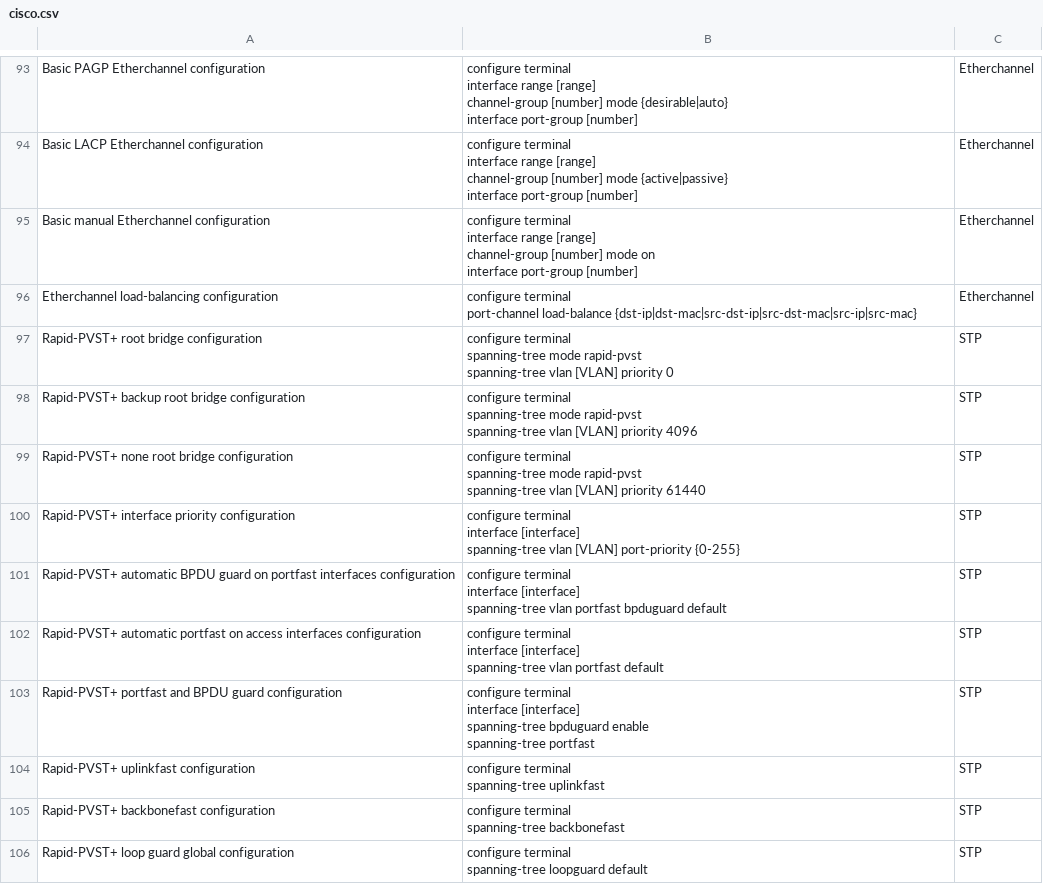
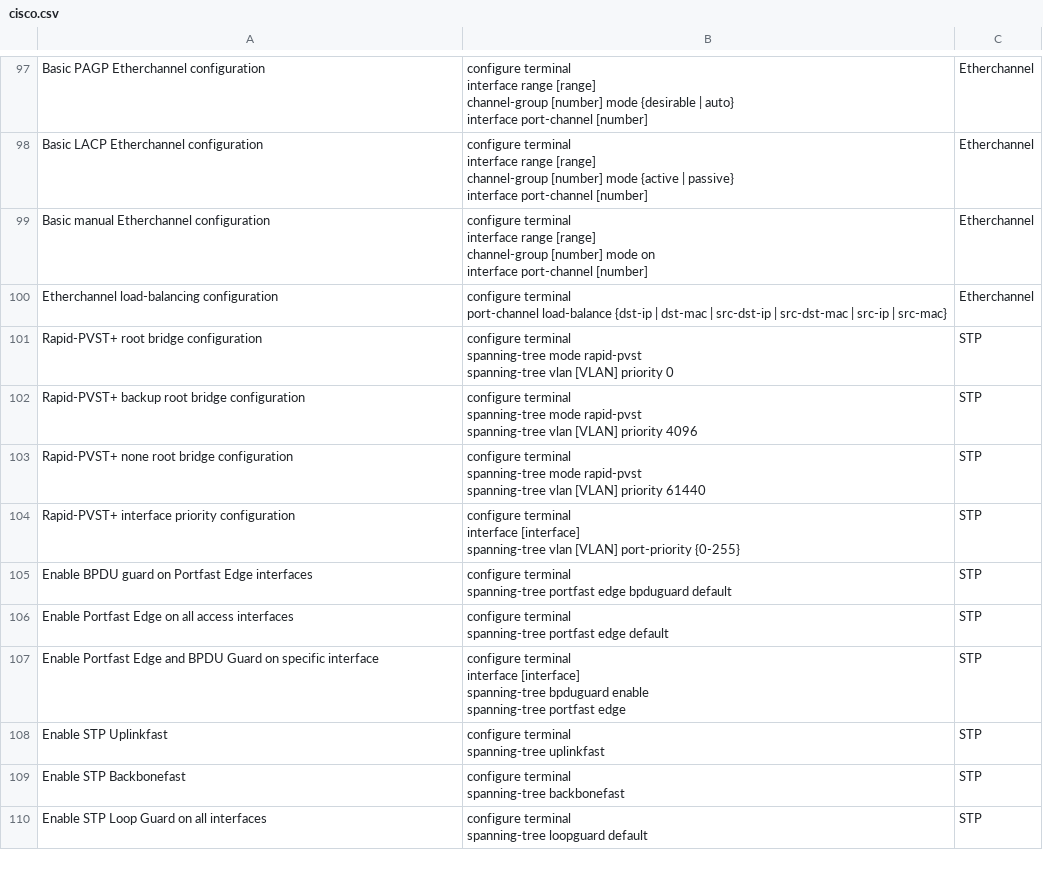
Before and after one commit to Timon-Schwarz/network_engineering_flashcards, a CSV file: cisco.csv, drawn as a sheet; only a part is shown, gaps mark what is left out; addresses are those after the commit; ↵ is a line break in a cell; the diff covers the shown part only; the diff names each change by its address in the sheet, - before the commit and + after, or states it on an @@ line.

```diff
--- a/cisco.csv
+++ b/cisco.csv
-B97: …[number] mode {desirable|auto} ↵ interface port-group [number]
+B97: …[number] mode {desirable | auto} ↵ interface port-channel [number]
-B98: …[number] mode {active|passive} ↵ interface port-group [number]
+B98: …[number] mode {active | passive} ↵ interface port-channel [number]
-B99: …on ↵ interface port-group [number]
+B99: …on ↵ interface port-channel [number]
-B100: …port-channel load-balance {dst-ip|dst-mac|src-dst-ip|src-dst-mac|src-ip|src-mac}
+B100: …port-channel load-balance {dst-ip | dst-mac | src-dst-ip | src-dst-mac | src-ip | src-mac}
-A105: Rapid-PVST+ automatic BPDU guard on portfast interfaces configuration
+A105: Enable BPDU guard on Portfast Edge interfaces
-B105: configure terminal ↵ interface [interface] ↵ spanning-tree vlan portfast bpduguard default
+B105: configure terminal ↵ spanning-tree portfast edge bpduguard default
-A106: Rapid-PVST+ automatic portfast on access interfaces configuration
+A106: Enable Portfast Edge on all access interfaces
-B106: configure terminal ↵ interface [interface] ↵ spanning-tree vlan portfast default
+B106: configure terminal ↵ spanning-tree portfast edge default
-A107: Rapid-PVST+ portfast and BPDU guard configuration
+A107: Enable Portfast Edge and BPDU Guard on specific interface
-B107: …spanning-tree portfast
+B107: …spanning-tree portfast edge
-A108: Rapid-PVST+ uplinkfast configuration
+A108: Enable STP Uplinkfast
-A109: Rapid-PVST+ backbonefast configuration
+A109: Enable STP Backbonefast
-A110: Rapid-PVST+ loop guard global configuration
+A110: Enable STP Loop Guard on all interfaces
```
Also changed, not shown: 8 added rows, 3 removed rows and 96 edited cells elsewhere in this file.
